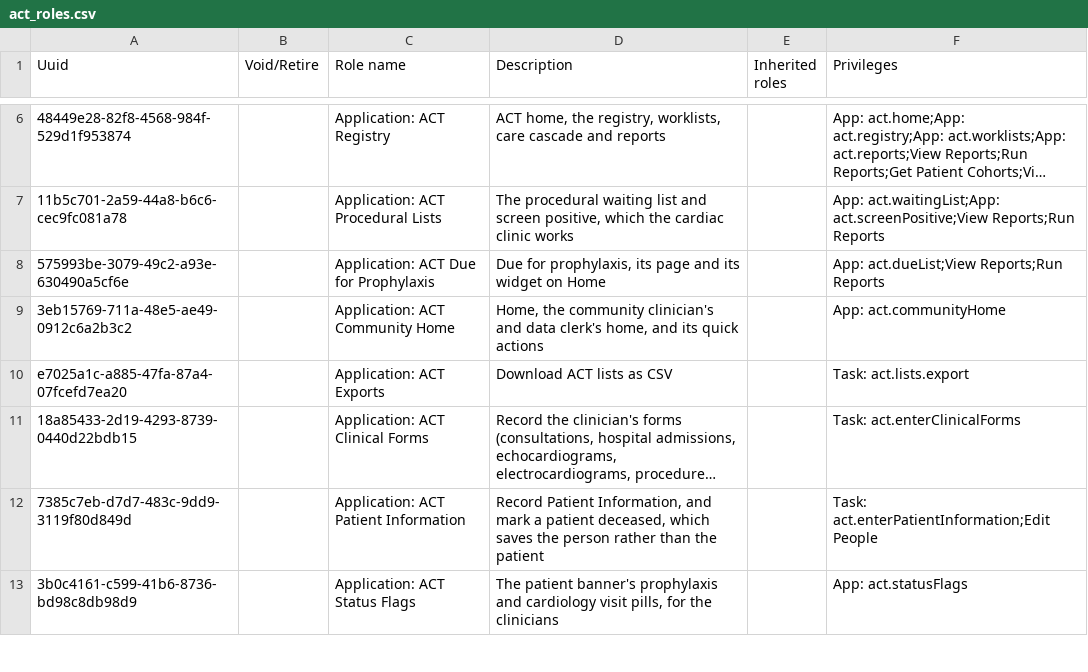
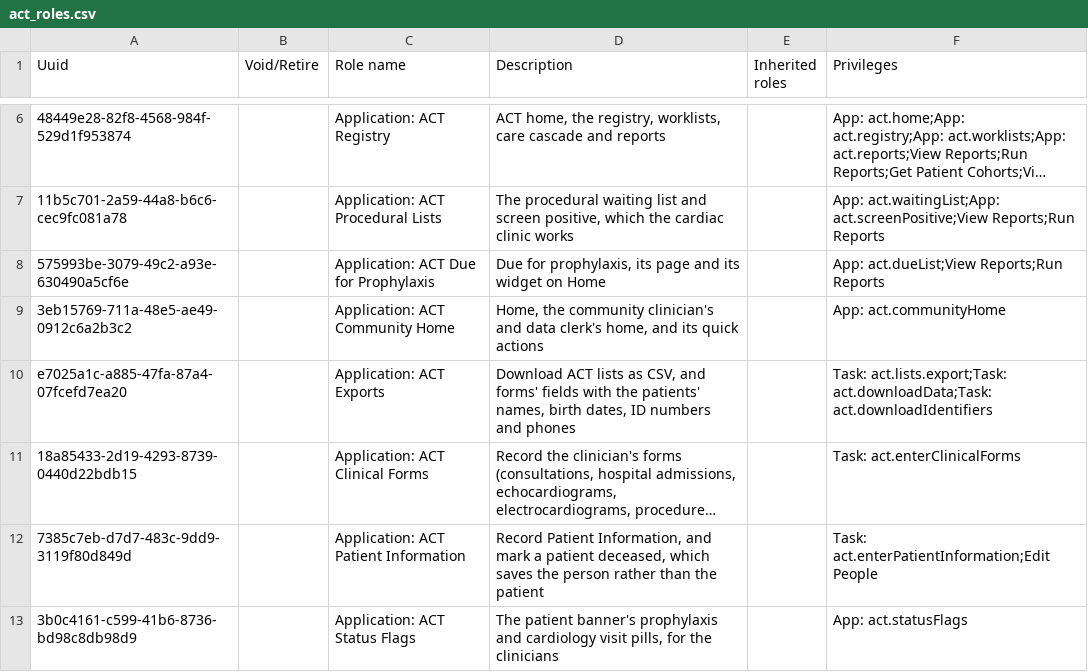
Before and after one commit to HerbertYiga/openmrs-distro-referenceapplication, a CSV file: distro/configuration/roles/act_roles.csv, drawn as a sheet; only a part is shown, gaps mark what is left out; long unchanged cells end in …; the diff covers the shown part only; the diff names each change by its address in the sheet, - before the commit and + after, or states it on an @@ line.

Commit message:
OpenMRS audit logging for user activity, and privileges to download form data with or without identifiers (#223)
* (feat) Site, instance and global administrators read each user's activity in OpenMRS's audit log: the patients they opened and the forms they saved (#183)

* (feat) Clinicians download forms' fields with identifiers, the instance administrator without them, and the global administrator research data of the patients who opted in (#182, #178)

```diff
--- a/distro/configuration/roles/act_roles.csv
+++ b/distro/configuration/roles/act_roles.csv
-D10 (Description): …lists as CSV
+D10 (Description): …lists as CSV, and forms' fields with the patients' names, birth dates, ID numbers and phones
-F10 (Privileges): Task: act.lists.export
+F10 (Privileges): Task: act.lists.export;Task: act.downloadData;Task: act.downloadIdentifiers
```
Also changed, not shown: 6 edited cells elsewhere in this file, distro/configuration/privileges/rhd_privileges.csv, 5 other files.
